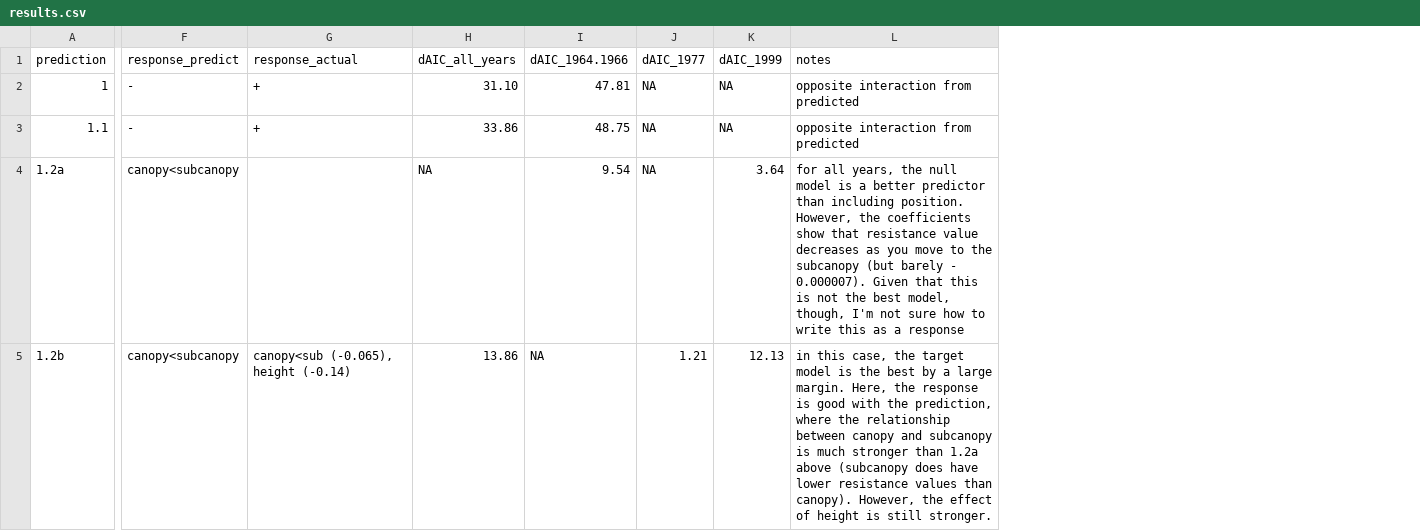
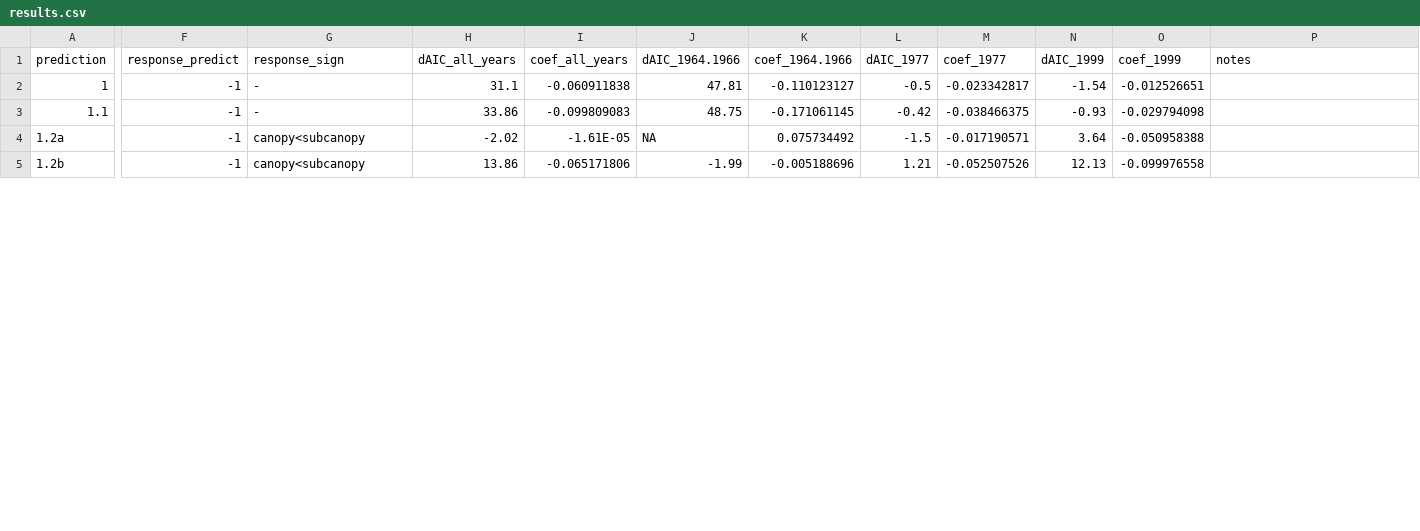
Before and after one commit to SCBI-ForestGEO/McGregor_climate-sensitivity-variation, a CSV file: manuscript/results.csv, drawn as a sheet; only a part is shown, gaps mark what is left out; addresses are those after the commit; the diff covers the shown part only; the diff names each change by its address in the sheet, - before the commit and + after, or states it on an @@ line.

Commit message:
Updated with coefficients

```diff
--- a/manuscript/results.csv
+++ b/manuscript/results.csv
+column I (coef_all_years), rows 2-5: -0.060911838 | -0.099809083 | -1.61E-05 | -0.065171806
+column K (coef_1964.1966), rows 2-5: -0.110123127 | -0.171061145 | 0.075734492 | -0.005188696
+column M (coef_1977), rows 2-5: -0.023342817 | -0.038466375 | -0.017190571 | -0.052507526
+column O (coef_1999), rows 2-5: -0.012526651 | -0.029794098 | -0.050958388 | -0.099976558
-G1: response_actual
+G1: response_sign
-F2:F3 (response_predict): -
+F2:F3 (response_predict): -1
-G2:G3 (response_sign): +
+G2:G3 (response_sign): -
-H2 (dAIC_all_years): 31.10
+H2 (dAIC_all_years): 31.1
-L2 (dAIC_1977): NA
+L2 (dAIC_1977): -0.5
-N2 (dAIC_1999): NA
+N2 (dAIC_1999): -1.54
-P2:P3 (notes): opposite interaction from predicted
+P2:P3 (notes): (empty)
-L3 (dAIC_1977): NA
+L3 (dAIC_1977): -0.42
-N3 (dAIC_1999): NA
+N3 (dAIC_1999): -0.93
-F4:F5 (response_predict): canopy<subcanopy
+F4:F5 (response_predict): -1
-G4 (response_sign): (empty)
+G4 (response_sign): canopy<subcanopy
-H4 (dAIC_all_years): NA
+H4 (dAIC_all_years): -2.02
-J4 (dAIC_1964.1966): 9.54
+J4 (dAIC_1964.1966): NA
-L4 (dAIC_1977): NA
+L4 (dAIC_1977): -1.5
-P4 (notes): for all years, the null model is a better predictor than including position. However, the coefficients show that resistance value decreases as you move to the subcanopy (but barely - 0.000007). Given that this is not the best model, though, I'm not sure how to write this as a response
+P4 (notes): (empty)
-G5 (response_sign): canopy<sub (-0.065), height (-0.14)
+G5 (response_sign): canopy<subcanopy
-J5 (dAIC_1964.1966): NA
+J5 (dAIC_1964.1966): -1.99
-P5 (notes): in this case, the target model is the best by a large margin. Here, the response is good with the prediction, where the relationship between canopy and subcanopy is much stronger than 1.2a above (subcanopy does have lower resistance values than canopy). However, the effect of height is still stronger.
+P5 (notes): (empty)
```
Also changed, not shown: 32 edited cells elsewhere in this file, 1 other file.
